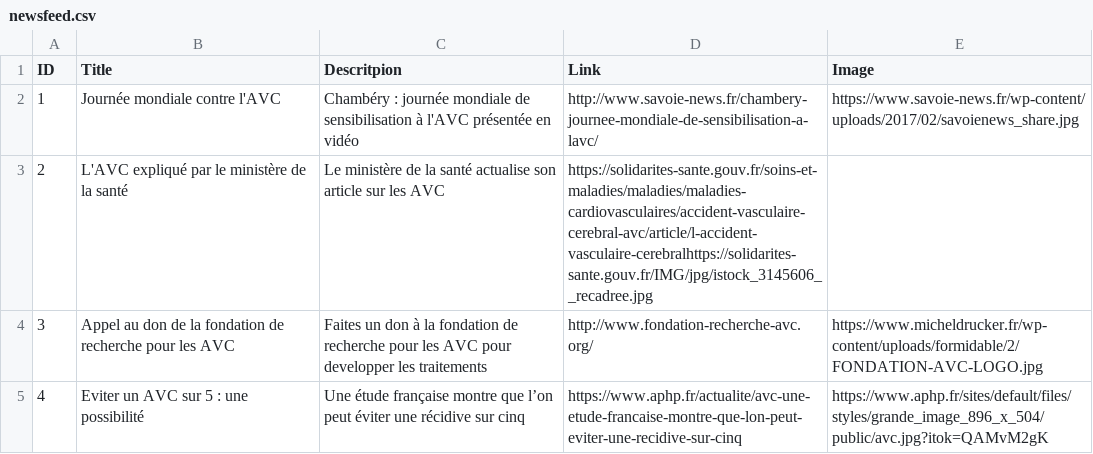
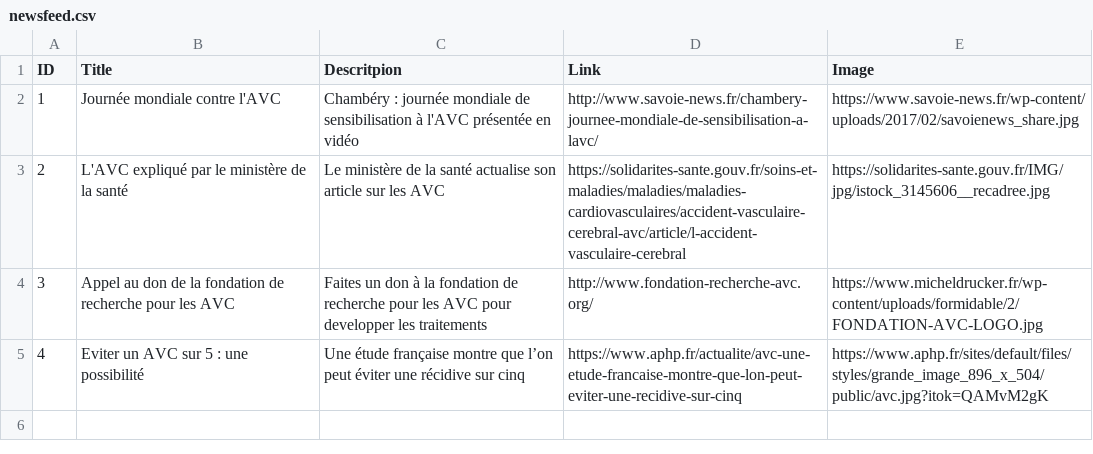
Before and after one commit to quentindrgt/avcdiag_news_feed, a CSV file: newsfeed.csv, drawn as a sheet.

Commit message:
[OTHER] update news page 2

```diff
--- a/newsfeed.csv
+++ b/newsfeed.csv
@@ -2,3 +2,3 @@ ID,Title,Descritpion,Link,Image
 1,Journée mondiale contre l'AVC,Chambéry : journée mondiale de sensibilisation à l'AVC présentée en vidéo,http://www.savoie-news.fr/chambery-journee-mondiale-de-sensibilisation-a-lavc/,https://www.savoie-news.fr/wp-content/uploads/2017/02/savoienews_share.jpg
-2,L'AVC expliqué par le ministère de la santé,Le ministère de la santé actualise son article sur les AVC,https://solidarites-sante.gouv.fr/soins-et-maladies/maladies/maladies-cardiovasculaires/accident-vasculaire-cerebral-avc/article/l-accident-vasculaire-cerebralhttps://solidarites-sante.gouv.fr/IMG/jpg/istock_3145606__recadree.jpg
+2,L'AVC expliqué par le ministère de la santé,Le ministère de la santé actualise son article sur les AVC,https://solidarites-sante.gouv.fr/soins-et-maladies/maladies/maladies-cardiovasculaires/accident-vasculaire-cerebral-avc/article/l-accident-vasculaire-cerebral,https://solidarites-sante.gouv.fr/IMG/jpg/istock_3145606__recadree.jpg
 3,Appel au don de la fondation de recherche pour les AVC,Faites un don à la fondation de recherche pour les AVC pour developper les traitements,http://www.fondation-recherche-avc.org/,https://www.micheldrucker.fr/wp-content/uploads/formidable/2/FONDATION-AVC-LOGO.jpg
```
